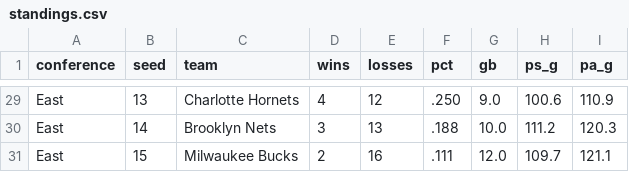
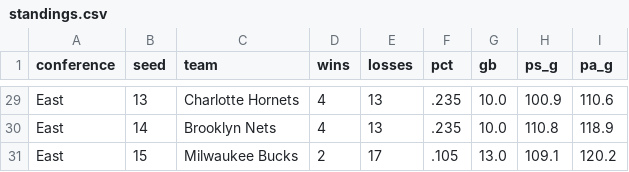
Before and after one commit to bomikim3005-rgb/mitch-interviews, a CSV file: standings.csv, drawn as a sheet; only a part is shown, gaps mark what is left out; the diff covers the shown part only; the diff names each change by its address in the sheet, - before the commit and + after, or states it on an @@ line.

```diff
--- a/standings.csv
+++ b/standings.csv
-E29 (losses): 12
+E29 (losses): 13
-F29 (pct): .250
+F29 (pct): .235
-G29 (gb): 9.0
+G29 (gb): 10.0
-H29 (ps_g): 100.6
+H29 (ps_g): 100.9
-I29 (pa_g): 110.9
+I29 (pa_g): 110.6
-D30 (wins): 3
+D30 (wins): 4
-F30 (pct): .188
+F30 (pct): .235
-H30 (ps_g): 111.2
+H30 (ps_g): 110.8
-I30 (pa_g): 120.3
+I30 (pa_g): 118.9
-E31 (losses): 16
+E31 (losses): 17
-F31 (pct): .111
+F31 (pct): .105
-G31 (gb): 12.0
+G31 (gb): 13.0
-H31 (ps_g): 109.7
+H31 (ps_g): 109.1
-I31 (pa_g): 121.1
+I31 (pa_g): 120.2
```
Also changed, not shown: 4 added rows, 4 removed rows and 63 edited cells elsewhere in this file, interviews.csv, venues.csv.
